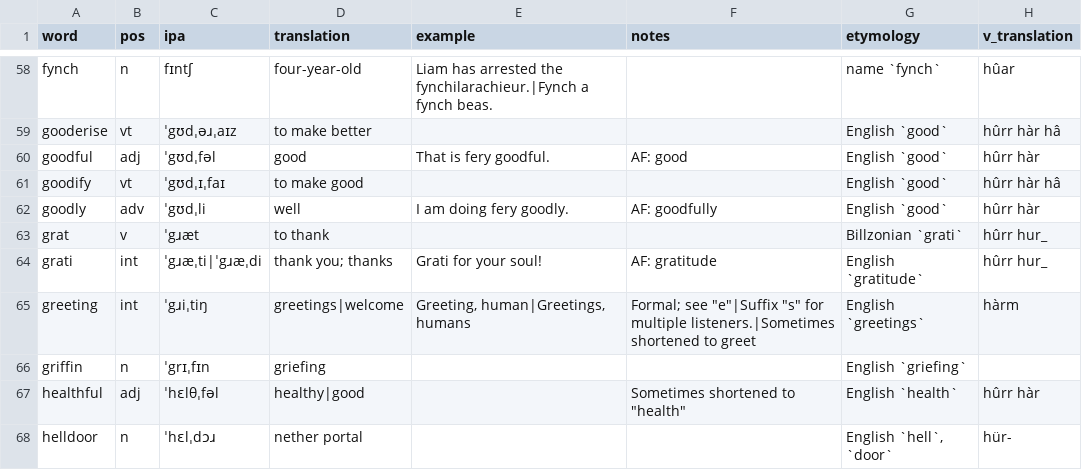
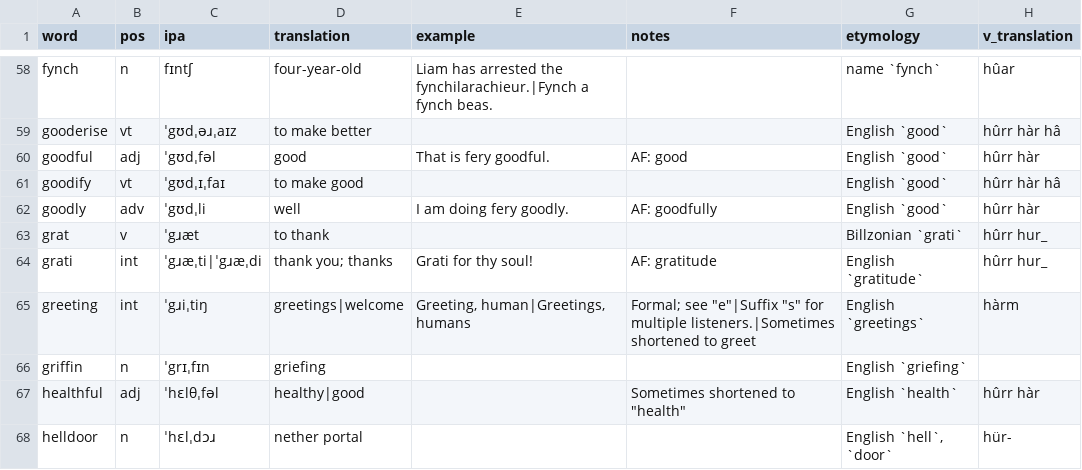
Before and after one commit to SeriousGuy888/Billzonian, a CSV file: vocabulary.csv, drawn as a sheet; only a part is shown, gaps mark what is left out.

Commit message:
fix example for grati

```diff
--- a/vocabulary.csv
+++ b/vocabulary.csv
@@ -63,3 +63,3 @@ goodly,adv,ˈgʊdˌli,well,I am doing fery goodly.,AF: goodfully,English `good`,
 grat,v,ˈgɹæt,to thank,,,Billzonian `grati`,hûrr hur_
-grati,int,ˈgɹæˌti|ˈgɹæˌdi,thank you; thanks,Grati for your soul!,AF: gratitude,English `gratitude`,hûrr hur_
+grati,int,ˈgɹæˌti|ˈgɹæˌdi,thank you; thanks,Grati for thy soul!,AF: gratitude,English `gratitude`,hûrr hur_
 greeting,int,ˈgɹiˌtiŋ,greetings|welcome,"Greeting, human|Greetings, humans","Formal; see ""e""|Suffix ""s"" for multiple listeners.|Sometimes shortened to greet",English `greetings`,hàrm
```
